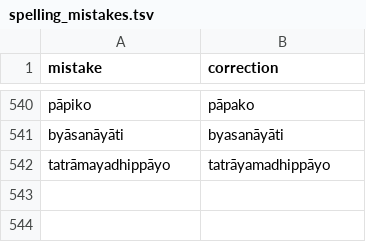
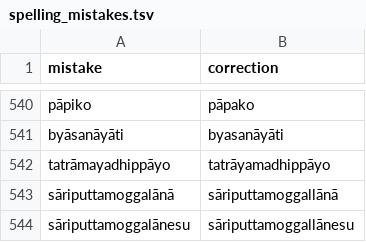
Before and after one commit to digitalpalidictionary/dpd-db, a TSV file: shared_data/deconstructor/spelling_mistakes.tsv, drawn as a sheet; only a part is shown, gaps mark what is left out.

```diff
--- a/shared_data/deconstructor/spelling_mistakes.tsv
+++ b/shared_data/deconstructor/spelling_mistakes.tsv
@@ -542 +542,3 @@ byāsanāyāti	byasanāyāti
 tatrāmayadhippāyo	tatrāyamadhippāyo
+sāriputtamoggalānā	sāriputtamoggallānā
+sāriputtamoggalānesu	sāriputtamoggallānesu
```
Also changed, not shown: db/sanskrit/root_families_sanskrit.tsv, db_tests/db_tests_columns.tsv, 4 other files.
